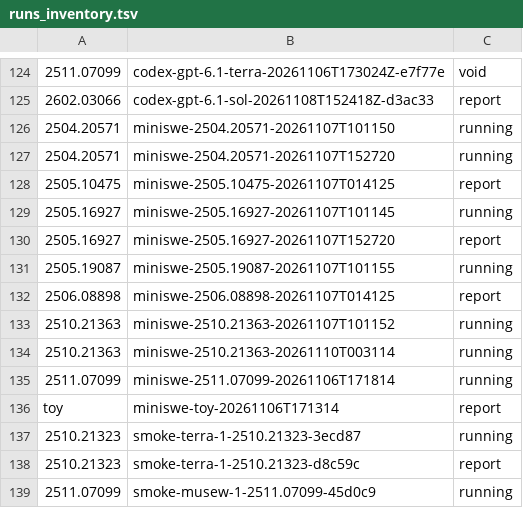
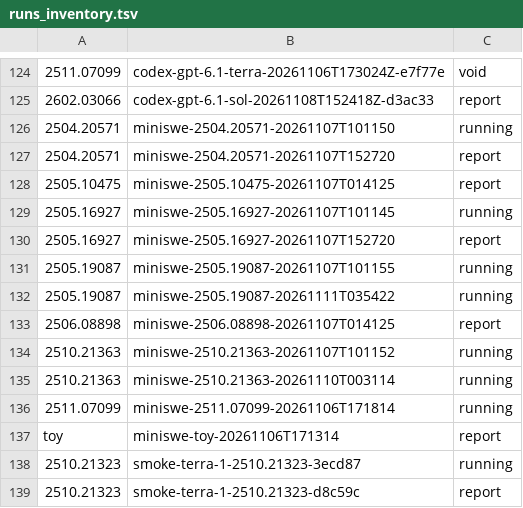
Before and after one commit to mithils3/reprocli, a TSV file: rebuttal/results/spend/runs_inventory.tsv, drawn as a sheet; only a part is shown, gaps mark what is left out; the shorter side is filled out with more unchanged rows.

Commit message:
rebuttal: hourly snapshot of spend ledger and run inventory

```diff
--- a/rebuttal/results/spend/runs_inventory.tsv
+++ b/rebuttal/results/spend/runs_inventory.tsv
@@ -126,3 +126,3 @@
 2504.20571	miniswe-2504.20571-20261107T101150	running
-2504.20571	miniswe-2504.20571-20261107T152720	running
+2504.20571	miniswe-2504.20571-20261107T152720	report
 2505.10475	miniswe-2505.10475-20261107T014125	report
@@ -131,2 +131,3 @@
 2505.19087	miniswe-2505.19087-20261107T101155	running
+2505.19087	miniswe-2505.19087-20261111T035422	running
 2506.08898	miniswe-2506.08898-20261107T014125	report
```
Also changed, not shown: 1 other file.
